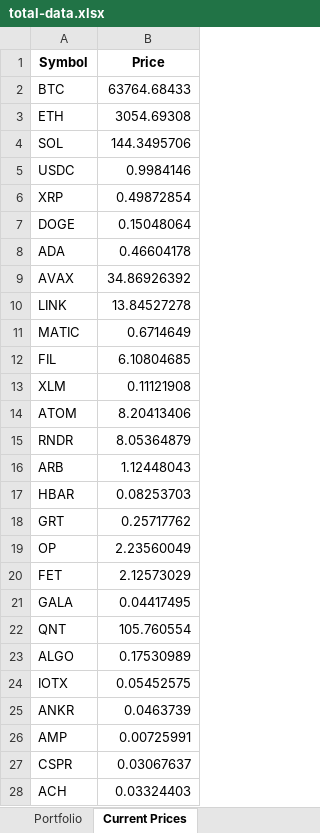
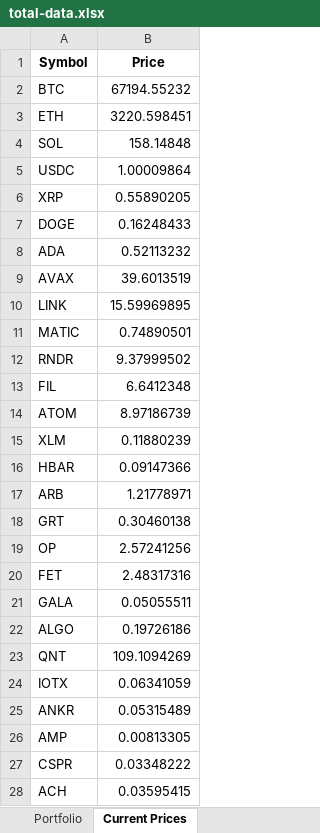
Before and after one commit to jtheriault17/crypto-excel, an Excel workbook: workbooks/total-data.xlsx, sheet Current Prices, drawn as a sheet; only a part is shown; values as stored, in another font and other column widths than the file's, no borders; removed rows and columns are numbered as before the commit, all else as after; the diff covers the shown part only; the diff names each change by its address in the sheet, - before the commit and + after, or states it on an @@ line.

```diff
--- a/workbooks/total-data.xlsx (sheet Current Prices)
+++ b/workbooks/total-data.xlsx (sheet Current Prices)
-B2 (Price): 63764.68433
+B2 (Price): 67194.55232
-B3 (Price): 3054.69308
+B3 (Price): 3220.598451
-B4 (Price): 144.3495706
+B4 (Price): 158.14848
-B5 (Price): 0.9984146
+B5 (Price): 1.00009864
-B6 (Price): 0.49872854
+B6 (Price): 0.55890205
-B7 (Price): 0.15048064
+B7 (Price): 0.16248433
-B8 (Price): 0.46604178
+B8 (Price): 0.52113232
-B9 (Price): 34.86926392
+B9 (Price): 39.6013519
-B10 (Price): 13.84527278
+B10 (Price): 15.59969895
-B11 (Price): 0.6714649
+B11 (Price): 0.74890501
+row 12: RNDR | 9.37999502
-B13 (Price): 6.10804685
+B13 (Price): 6.6412348
-row 13: XLM | 0.11121908
-B14 (Price): 8.20413406
+B14 (Price): 8.97186739
-row 15: RNDR | 8.05364879
-row 16: ARB | 1.12448043
+row 15: XLM | 0.11880239
-B16 (Price): 0.08253703
+B16 (Price): 0.09147366
+row 17: ARB | 1.21778971
-B18 (Price): 0.25717762
+B18 (Price): 0.30460138
-B19 (Price): 2.23560049
+B19 (Price): 2.57241256
-B20 (Price): 2.12573029
+B20 (Price): 2.48317316
-B21 (Price): 0.04417495
+B21 (Price): 0.05055511
-row 22: QNT | 105.760554
-B22 (Price): 0.17530989
+B22 (Price): 0.19726186
+row 23: QNT | 109.1094269
-B24 (Price): 0.05452575
+B24 (Price): 0.06341059
-B25 (Price): 0.0463739
+B25 (Price): 0.05315489
-B26 (Price): 0.00725991
+B26 (Price): 0.00813305
-B27 (Price): 0.03067637
+B27 (Price): 0.03348222
-B28 (Price): 0.03324403
+B28 (Price): 0.03595415
```
Also changed, not shown: 2 added rows, 2 removed rows and 12 edited cells elsewhere in this sheet, sheet Portfolio, sheet Value & Cost Basis, workbooks/Transactions.xlsm, workbooks/after-sales.xlsx, 14 other files.
